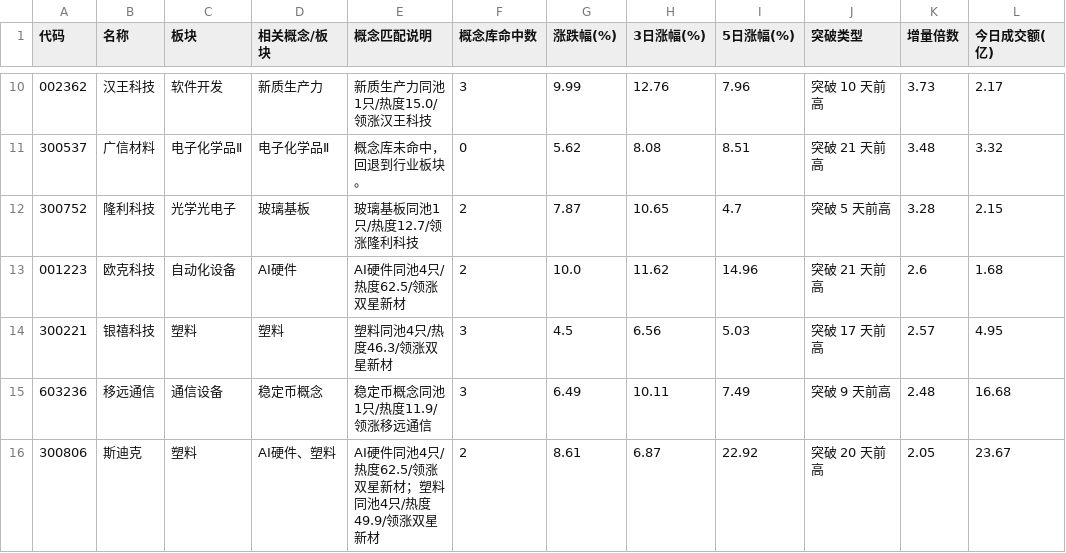
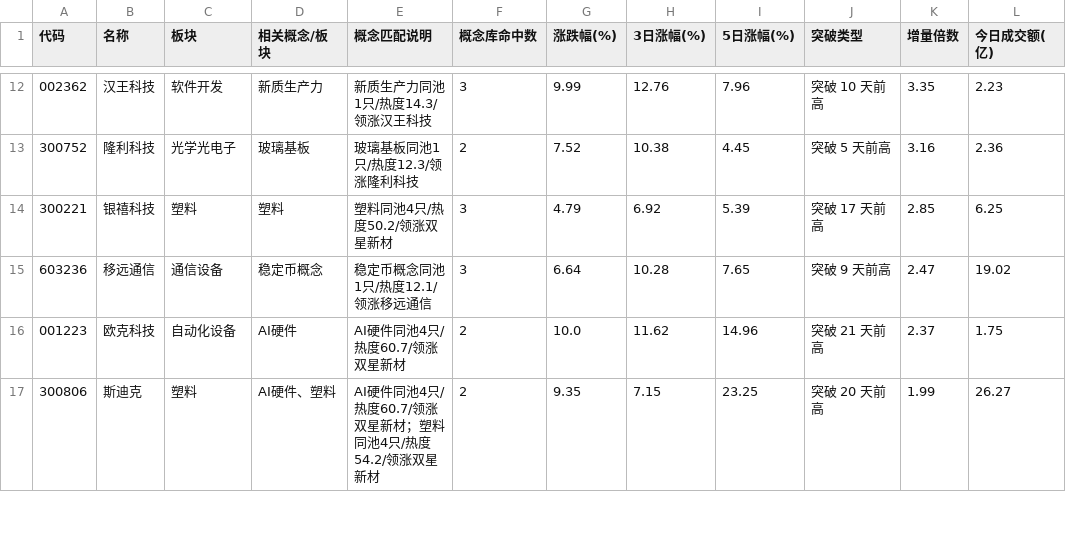
Before and after one commit to LumyQAQ/CMLM-reanalyze, a CSV file: v4_surge_range.csv, drawn as a sheet; only a part is shown, gaps mark what is left out; the diff covers the shown part only.

```diff
--- a/v4_surge_range.csv
+++ b/v4_surge_range.csv
@@ -10,7 +12,6 @@
-002362,汉王科技,软件开发,新质生产力,新质生产力同池1只/热度15.0/领涨汉王科技,3,9.99,12.76,7.96,突破 10 天前高,3.73,2.17
-300537,广信材料,电子化学品Ⅱ,电子化学品Ⅱ,概念库未命中，回退到行业板块。,0,5.62,8.08,8.51,突破 21 天前高,3.48,3.32
-300752,隆利科技,光学光电子,玻璃基板,玻璃基板同池1只/热度12.7/领涨隆利科技,2,7.87,10.65,4.7,突破 5 天前高,3.28,2.15
-001223,欧克科技,自动化设备,AI硬件,AI硬件同池4只/热度62.5/领涨双星新材,2,10.0,11.62,14.96,突破 21 天前高,2.6,1.68
-300221,银禧科技,塑料,塑料,塑料同池4只/热度46.3/领涨双星新材,3,4.5,6.56,5.03,突破 17 天前高,2.57,4.95
-603236,移远通信,通信设备,稳定币概念,稳定币概念同池1只/热度11.9/领涨移远通信,3,6.49,10.11,7.49,突破 9 天前高,2.48,16.68
-300806,斯迪克,塑料,AI硬件、塑料,AI硬件同池4只/热度62.5/领涨双星新材；塑料同池4只/热度49.9/领涨双星新材,2,8.61,6.87,22.92,突破 20 天前高,2.05,23.67
+002362,汉王科技,软件开发,新质生产力,新质生产力同池1只/热度14.3/领涨汉王科技,3,9.99,12.76,7.96,突破 10 天前高,3.35,2.23
+300752,隆利科技,光学光电子,玻璃基板,玻璃基板同池1只/热度12.3/领涨隆利科技,2,7.52,10.38,4.45,突破 5 天前高,3.16,2.36
+300221,银禧科技,塑料,塑料,塑料同池4只/热度50.2/领涨双星新材,3,4.79,6.92,5.39,突破 17 天前高,2.85,6.25
+603236,移远通信,通信设备,稳定币概念,稳定币概念同池1只/热度12.1/领涨移远通信,3,6.64,10.28,7.65,突破 9 天前高,2.47,19.02
+001223,欧克科技,自动化设备,AI硬件,AI硬件同池4只/热度60.7/领涨双星新材,2,10.0,11.62,14.96,突破 21 天前高,2.37,1.75
+300806,斯迪克,塑料,AI硬件、塑料,AI硬件同池4只/热度60.7/领涨双星新材；塑料同池4只/热度54.2/领涨双星新材,2,9.35,7.15,23.25,突破 20 天前高,1.99,26.27
```
Also changed, not shown: 5 added rows, 3 removed rows and 31 edited cells elsewhere in this file, v4_pullback_candidates.csv, v4_surge_trend.csv, 2 other files.
